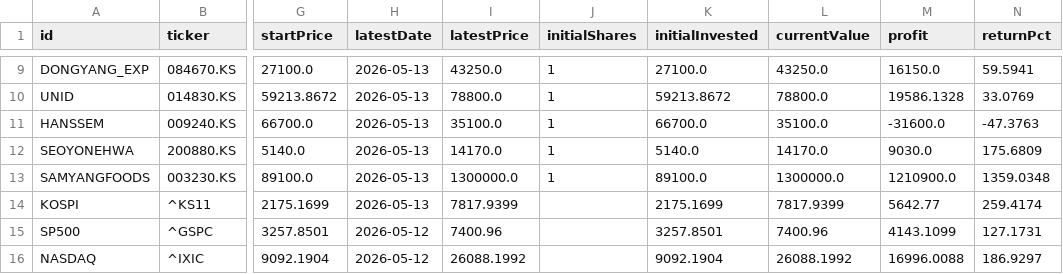
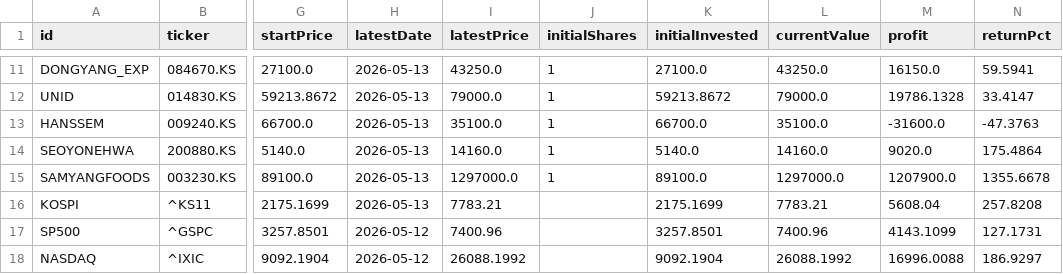
Before and after one commit to utopianromancer/dgu-port, a CSV file: data/price-table.csv, drawn as a sheet; only a part is shown, gaps mark what is left out; addresses are those after the commit; the diff covers the shown part only; the diff names each change by its address in the sheet, - before the commit and + after, or states it on an @@ line.

```diff
--- a/data/price-table.csv
+++ b/data/price-table.csv
-I12 (latestPrice): 78800.0
+I12 (latestPrice): 79000.0
-L12 (currentValue): 78800.0
+L12 (currentValue): 79000.0
-M12 (profit): 19586.1328
+M12 (profit): 19786.1328
-N12 (returnPct): 33.0769
+N12 (returnPct): 33.4147
-I14 (latestPrice): 14170.0
+I14 (latestPrice): 14160.0
-L14 (currentValue): 14170.0
+L14 (currentValue): 14160.0
-M14 (profit): 9030.0
+M14 (profit): 9020.0
-N14 (returnPct): 175.6809
+N14 (returnPct): 175.4864
-I15 (latestPrice): 1300000.0
+I15 (latestPrice): 1297000.0
-L15 (currentValue): 1300000.0
+L15 (currentValue): 1297000.0
-M15 (profit): 1210900.0
+M15 (profit): 1207900.0
-N15 (returnPct): 1359.0348
+N15 (returnPct): 1355.6678
-I16 (latestPrice): 7817.9399
+I16 (latestPrice): 7783.21
-L16 (currentValue): 7817.9399
+L16 (currentValue): 7783.21
-M16 (profit): 5642.77
+M16 (profit): 5608.04
-N16 (returnPct): 259.4174
+N16 (returnPct): 257.8208
```
Also changed, not shown: 2 added rows and 30 edited cells elsewhere in this file, 1 other file.
